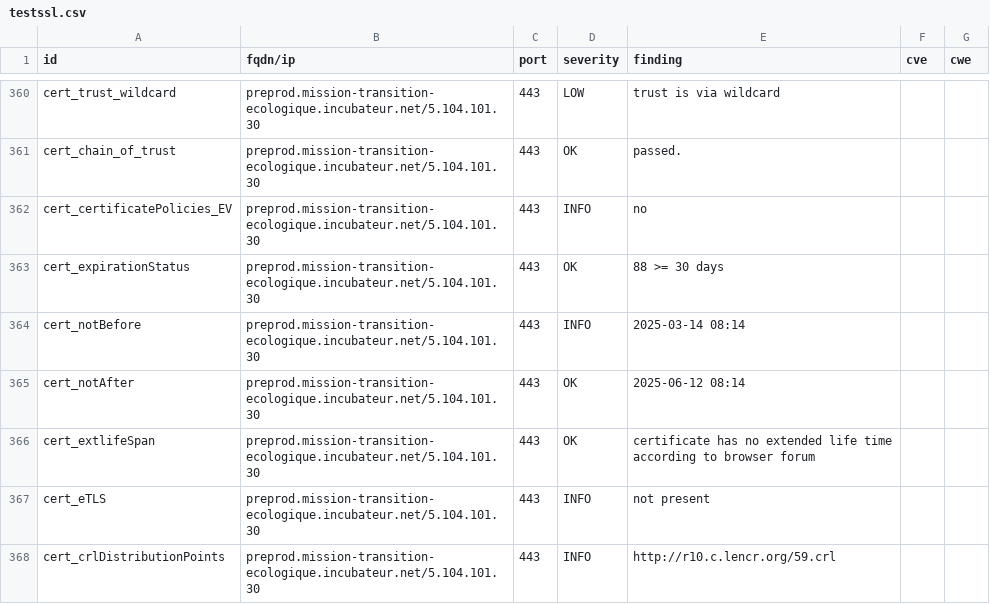
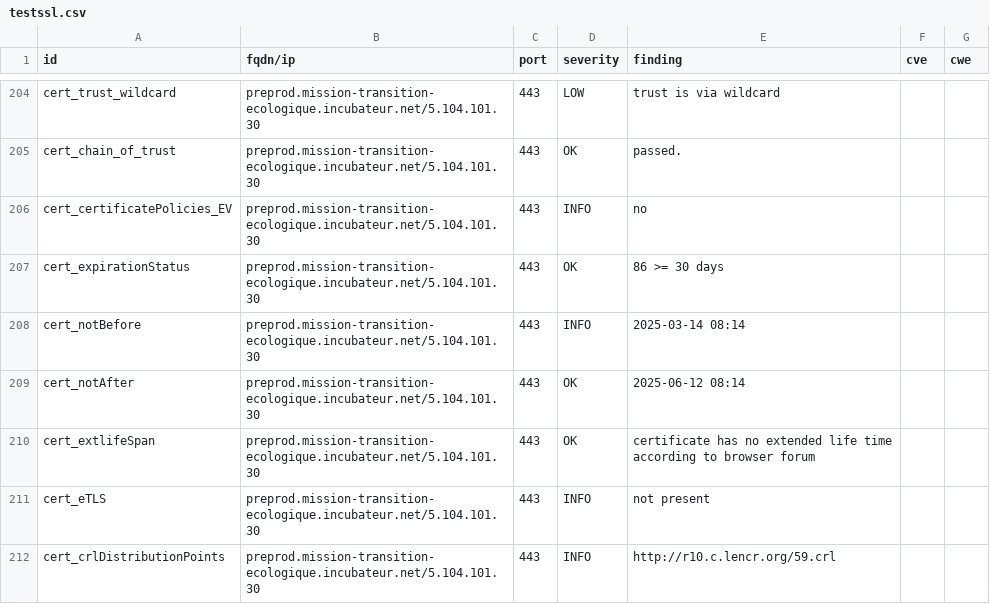
Before and after one commit to incubateur-ademe/dashlord, a CSV file: results/aHR0cHM6Ly9wcmVwcm9kLm1pc3Npb24tdHJhbnNpdGlvbi1lY29sb2dpcXVlLmluY3ViYXRldXIubmV0/testssl.csv, drawn as a sheet; only a part is shown, gaps mark what is left out; the diff covers the shown part only.

```diff
--- a/results/aHR0cHM6Ly9wcmVwcm9kLm1pc3Npb24tdHJhbnNpdGlvbi1lY29sb2dpcXVlLmluY3ViYXRldXIubmV0/testssl.csv
+++ b/results/aHR0cHM6Ly9wcmVwcm9kLm1pc3Npb24tdHJhbnNpdGlvbi1lY29sb2dpcXVlLmluY3ViYXRldXIubmV0/testssl.csv
@@ -362,3 +206,3 @@
 "cert_certificatePolicies_EV","preprod.mission-transition-ecologique.incubateur.net/5.104.101.30","443","INFO","no","",""
-"cert_expirationStatus","preprod.mission-transition-ecologique.incubateur.net/5.104.101.30","443","OK","88 >= 30 days","",""
+"cert_expirationStatus","preprod.mission-transition-ecologique.incubateur.net/5.104.101.30","443","OK","86 >= 30 days","",""
 "cert_notBefore","preprod.mission-transition-ecologique.incubateur.net/5.104.101.30","443","INFO","2025-03-14 08:14","",""
```
Also changed, not shown: 3 added rows, 3 removed rows, 153 moved rows and 10 edited cells elsewhere in this file, 14 other files.
